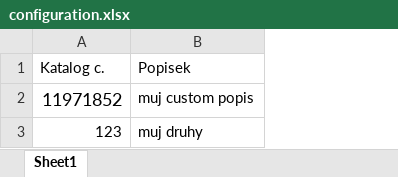
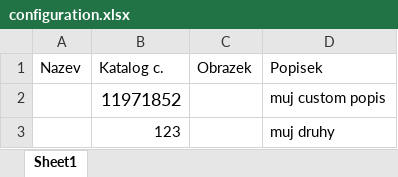
Before and after one commit to uhla/fler-downloader, an Excel workbook: downloader/custom_config/configuration.xlsx, sheet Sheet1, drawn as a sheet; values as stored, in another font and other column widths than the file's, no borders; the diff names each change by its address in the sheet, - before the commit and + after, or states it on an @@ line.

Commit message:
Intermediate work on excel missing data persist

```diff
--- a/downloader/custom_config/configuration.xlsx (sheet Sheet1)
+++ b/downloader/custom_config/configuration.xlsx (sheet Sheet1)
+column A (Nazev), empty
+column C (Obrazek), empty
```
Also changed, not shown: 6 other files.
